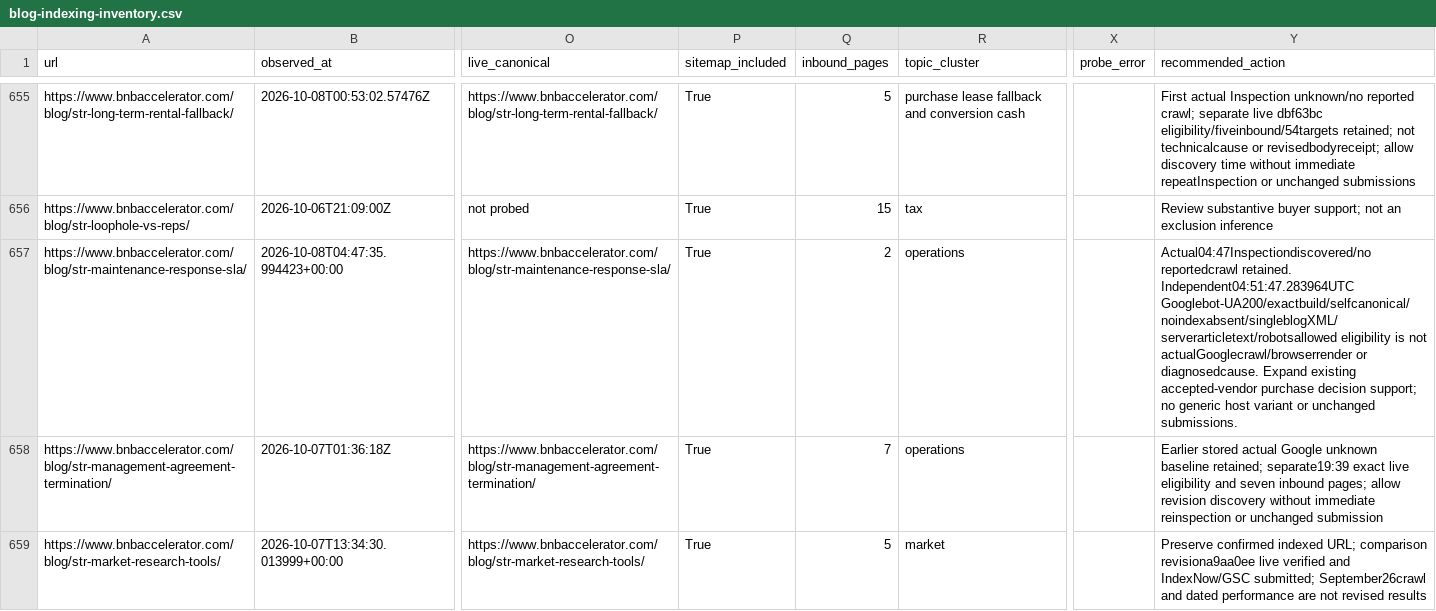
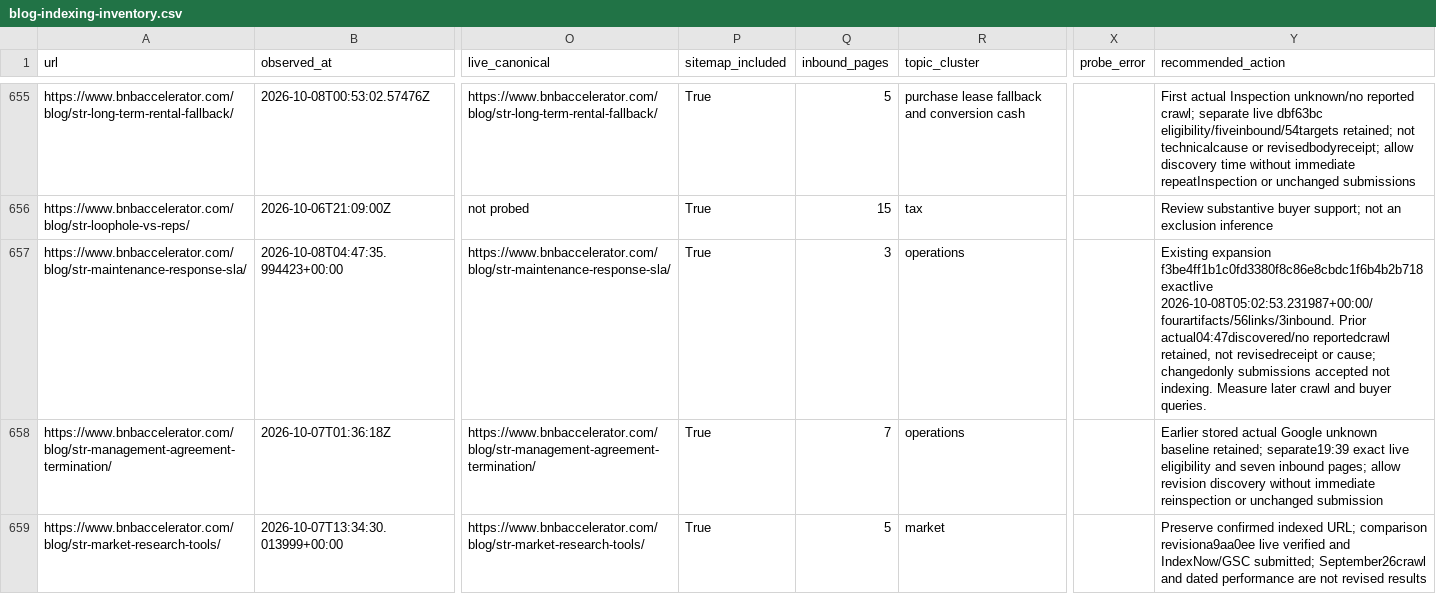
Before and after one commit to drconnorrobertson/bnb-accelerator-site, a CSV file: _gen/blog-indexing-inventory.csv, drawn as a sheet; only a part is shown, gaps mark what is left out; the diff names each change by its address in the sheet, - before the commit and + after, or states it on an @@ line.

Commit message:
Record live maintenance SLA refresh and submission evidence

```diff
--- a/_gen/blog-indexing-inventory.csv
+++ b/_gen/blog-indexing-inventory.csv
-Q657 (inbound_pages): 2
+Q657 (inbound_pages): 3
-Y657 (recommended_action): Actual04:47Inspectiondiscovered/no reportedcrawl retained. Independent04:51:47.283964UTC Googlebot-UA200/exactbuild/selfcanonical/noindexabsent/singleblogXML/serverarticletext/robotsallowed eligibility is not actualGooglecrawl/browserrender or diagnosedcause. Expand existing accepted-vendor purchase decision support; no generic host variant or unchanged submissions.
+Y657 (recommended_action): Existing expansion f3be4ff1b1c0fd3380f8c86e8cbdc1f6b4b2b718 exactlive 2026-10-08T05:02:53.231987+00:00/fourartifacts/56links/3inbound. Prior actual04:47discovered/no reportedcrawl retained, not revisedreceipt or cause; changedonly submissions accepted not indexing. Measure later crawl and buyer queries.
```
Also changed, not shown: 5 other files.
